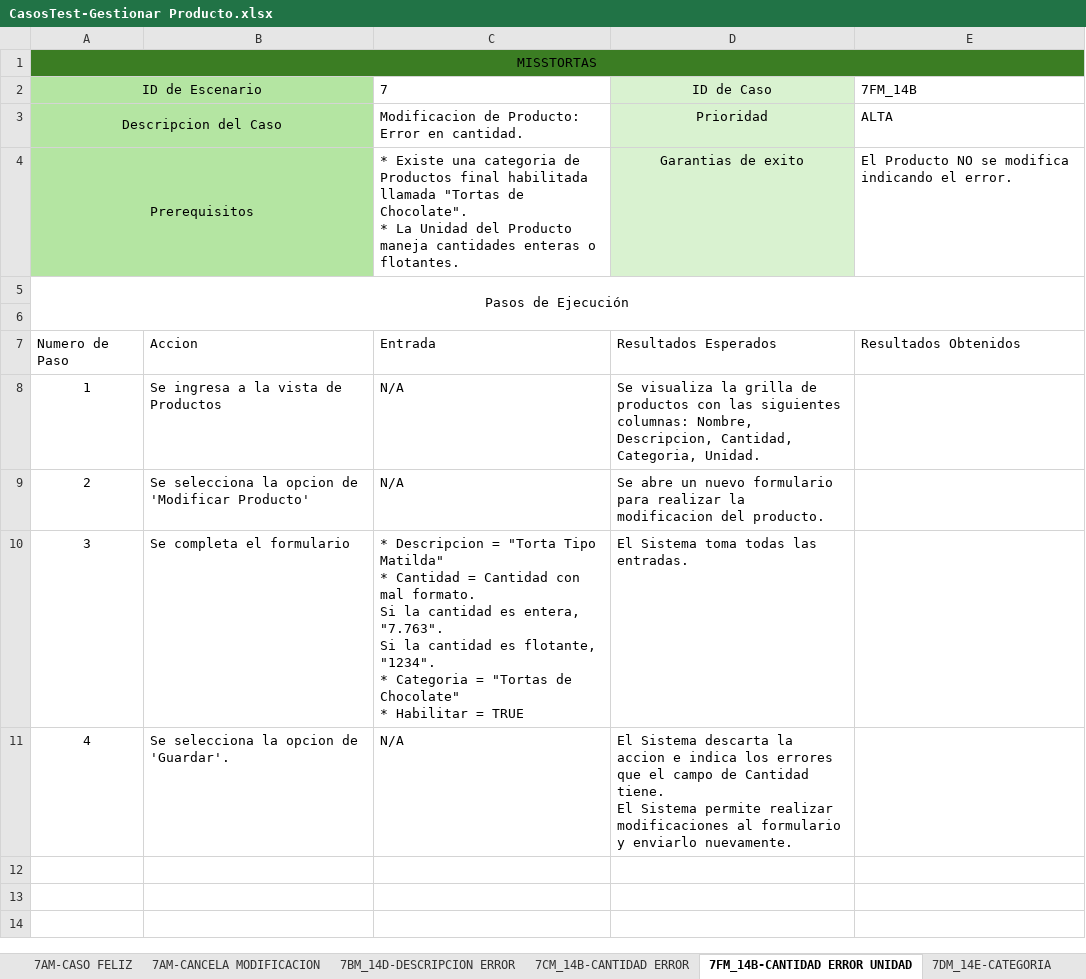
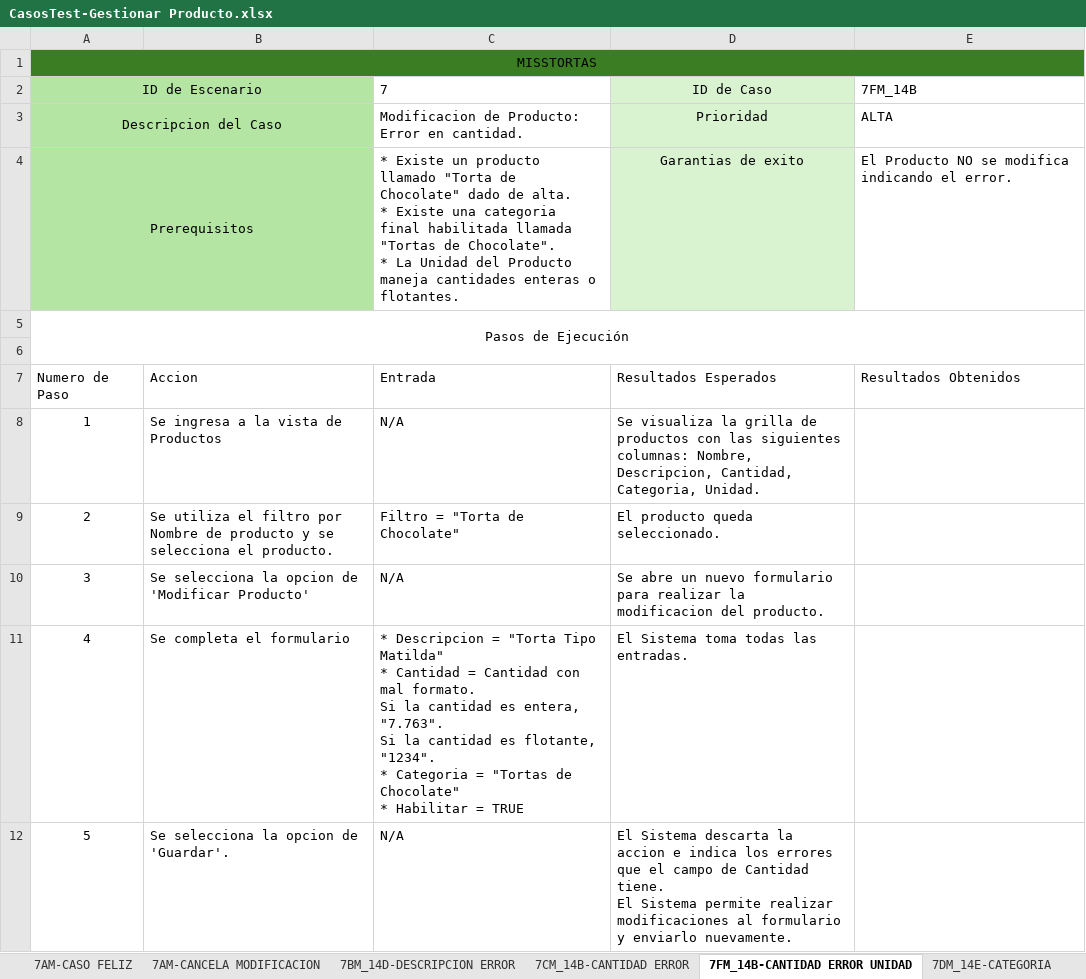
Before and after one commit to elelouch/MissTortas-Bakery, an Excel workbook: IngSoftware/propuesta/CasosDeTests/CasosTest-Gestionar Producto.xlsx, sheet 7FM_14B-CANTIDAD ERROR UNIDAD, drawn as a sheet; values as stored, in another font and other column widths than the file's, no borders; table styles not drawn; ↵ is a line break in a cell; the diff names each change by its address in the sheet, - before the commit and + after, or states it on an @@ line.

```diff
--- a/IngSoftware/propuesta/CasosDeTests/CasosTest-Gestionar Producto.xlsx (sheet 7FM_14B-CANTIDAD ERROR UNIDAD)
+++ b/IngSoftware/propuesta/CasosDeTests/CasosTest-Gestionar Producto.xlsx (sheet 7FM_14B-CANTIDAD ERROR UNIDAD)
-C4: * Existe una categoria de Productos final habilitada…
+C4: * Existe un producto llamado "Torta de Chocolate" dado de alta. ↵ * Existe una categoria final habilitada…
-B9: Se selecciona la opcion de 'Modificar Producto'
+B9: Se utiliza el filtro por Nombre de producto y se selecciona el producto.
-C9: N/A
+C9: Filtro = "Torta de Chocolate"
-D9: Se abre un nuevo formulario para realizar la modificacion del producto.
+D9: El producto queda seleccionado.
-B10: Se completa el formulario
+B10: Se selecciona la opcion de 'Modificar Producto'
-C10: * Descripcion = "Torta Tipo Matilda" ↵ * Cantidad = Cantidad con mal formato. ↵ Si la cantidad es entera, "7.763". ↵ Si la cantidad es flotante, "1234". ↵ * Categoria = "Tortas de Chocolate" ↵ * Habilitar = TRUE
+C10: N/A
-D10: El Sistema toma todas las entradas.
+D10: Se abre un nuevo formulario para realizar la modificacion del producto.
-B11: Se selecciona la opcion de 'Guardar'.
+B11: Se completa el formulario
-C11: N/A
+C11: * Descripcion = "Torta Tipo Matilda" ↵ * Cantidad = Cantidad con mal formato. ↵ Si la cantidad es entera, "7.763". ↵ Si la cantidad es flotante, "1234". ↵ * Categoria = "Tortas de Chocolate" ↵ * Habilitar = TRUE
-D11: El Sistema descarta la accion e indica los errores que el campo de Cantidad tiene. ↵ El Sistema permite realizar modificaciones al formulario y enviarlo nuevamente.
+D11: El Sistema toma todas las entradas.
+row 12: 5 | Se selecciona la opcion de 'Guardar'. | N/A | El Sistema descarta la accion e indica los errores que el campo de Cantidad tiene. ↵ El Sistema permite realizar modificaciones al formulario y enviarlo nuevamente.
```
Also changed, not shown: sheet 7CM_14B-CANTIDAD ERROR, sheet 7BM_14D-DESCRIPCION ERROR, sheet 7EM_14G-DESHABILITAR, sheet 7DM_14E-CATEGORIA, sheet 7GM_14G-REHABILITAR, sheet 7AM-CASO FELIZ, other sheet tabs, IngSoftware/propuesta/CasosDeTests/CasosTest-Agregar Producto en Pedido.xlsx, 5 other files.
